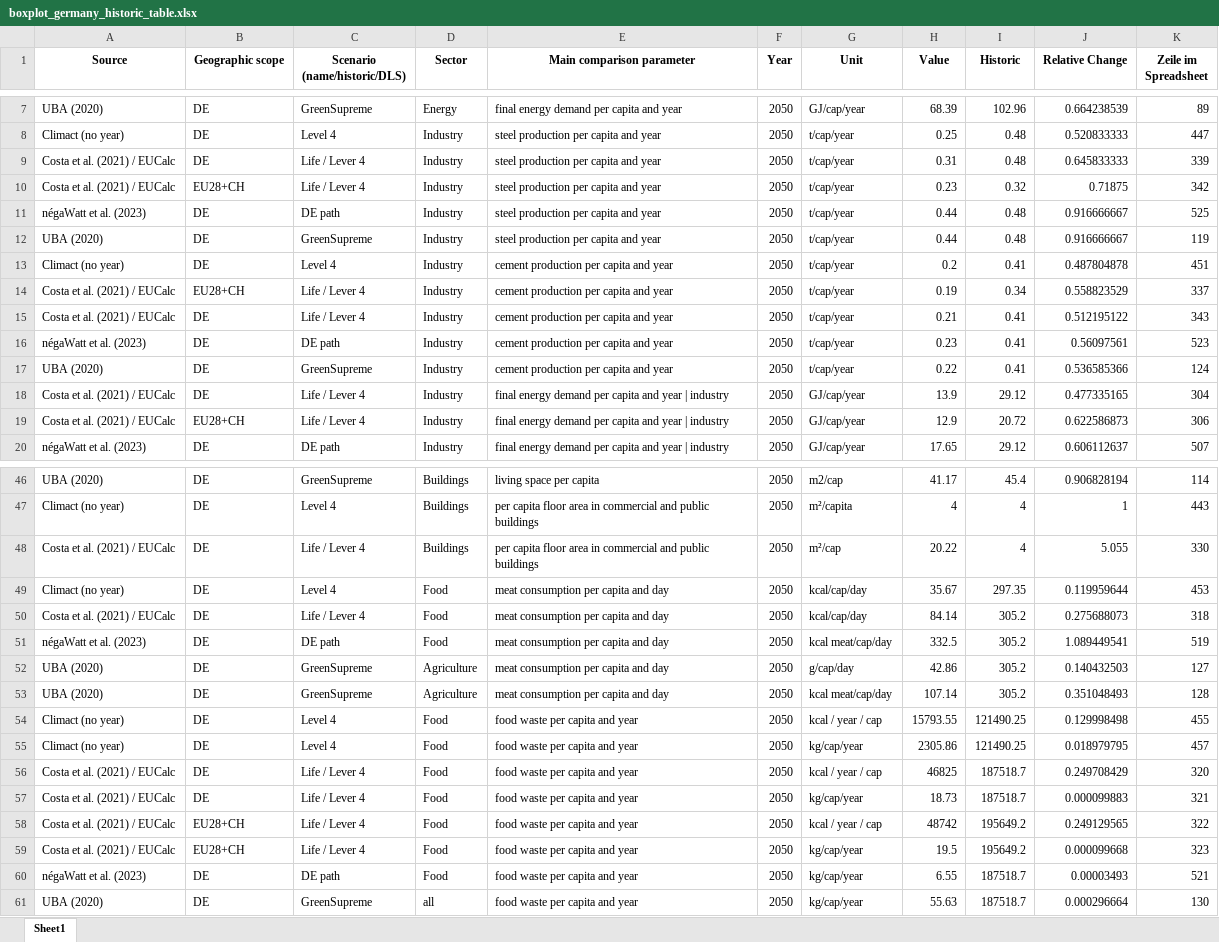
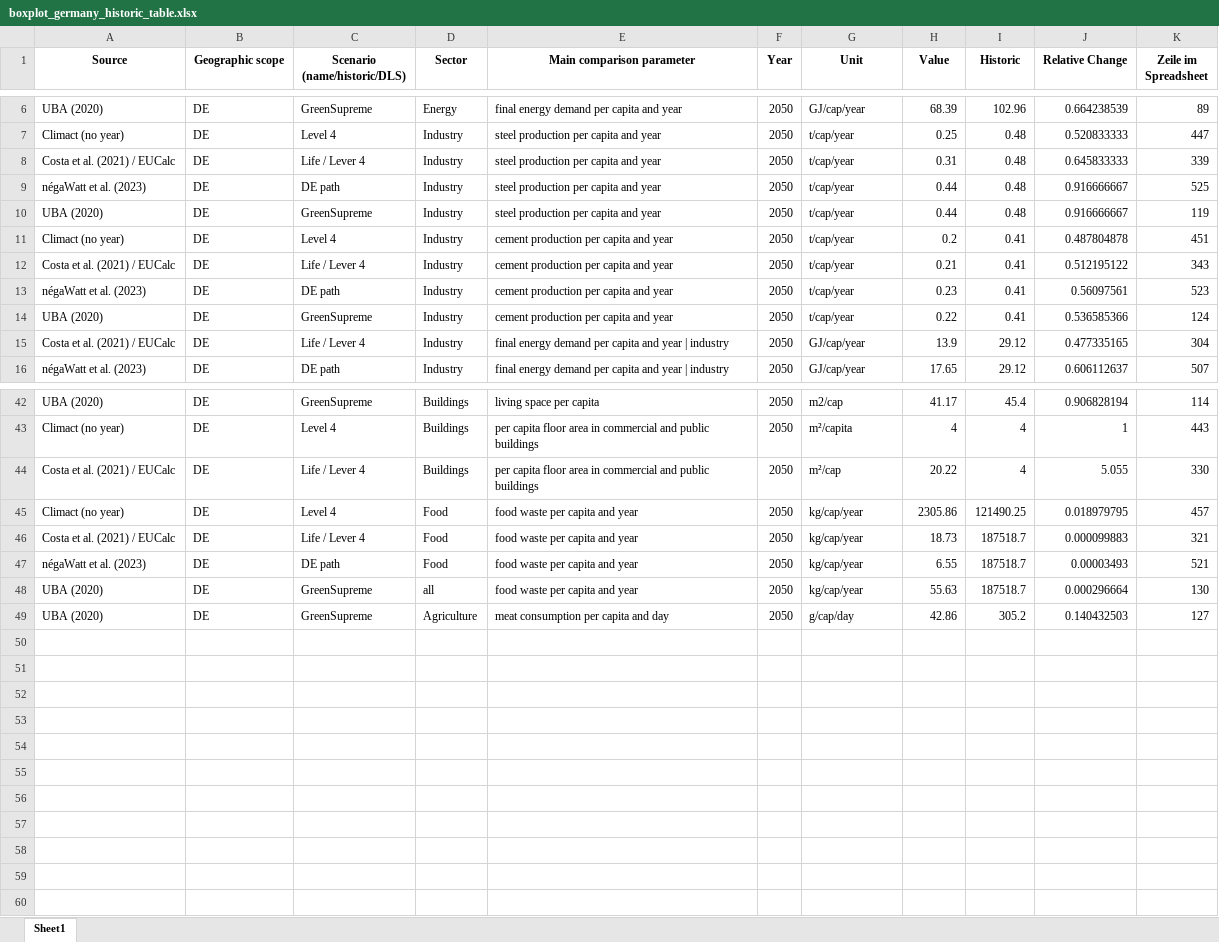
Before and after one commit to celia-burghardt/SufficiencyIndicators_Scenarios, an Excel workbook: output/boxplot_germany_historic_table.xlsx, sheet Sheet1, drawn as a sheet; only a part is shown, gaps mark what is left out; values as stored, in another font and other column widths than the file's, no borders; removed rows and columns are numbered as before the commit, all else as after; the diff covers the shown part only; the diff names each change by its address in the sheet, - before the commit and + after, or states it on an @@ line.

Commit message:
Corrected some things; removed kcal data; removed historic data for german plots

```diff
--- a/output/boxplot_germany_historic_table.xlsx (sheet Sheet1)
+++ b/output/boxplot_germany_historic_table.xlsx (sheet Sheet1)
-row 10: Costa et al. (2021) / EUCalc | EU28+CH | Life / Lever 4 | Industry | steel production per capita and year | 2050 | t/cap/year | 0.23 | 0.32 | 0.71875 | 342
-row 14: Costa et al. (2021) / EUCalc | EU28+CH | Life / Lever 4 | Industry | cement production per capita and year | 2050 | t/cap/year | 0.19 | 0.34 | 0.558823529 | 337
-row 19: Costa et al. (2021) / EUCalc | EU28+CH | Life / Lever 4 | Industry | final energy demand per capita and year | industry | 2050 | GJ/cap/year | 12.9 | 20.72 | 0.622586873 | 306
-row 49: Climact (no year) | DE | Level 4 | Food | meat consumption per capita and day | 2050 | kcal/cap/day | 35.67 | 297.35 | 0.119959644 | 453
-row 50: Costa et al. (2021) / EUCalc | DE | Life / Lever 4 | Food | meat consumption per capita and day | 2050 | kcal/cap/day | 84.14 | 305.2 | 0.275688073 | 318
-row 51: négaWatt et al. (2023) | DE | DE path | Food | meat consumption per capita and day | 2050 | kcal meat/cap/day | 332.5 | 305.2 | 1.089449541 | 519
-row 53: UBA (2020) | DE | GreenSupreme | Agriculture | meat consumption per capita and day | 2050 | kcal meat/cap/day | 107.14 | 305.2 | 0.351048493 | 128
-row 54: Climact (no year) | DE | Level 4 | Food | food waste per capita and year | 2050 | kcal / year / cap | 15793.55 | 121490.25 | 0.129998498 | 455
-row 56: Costa et al. (2021) / EUCalc | DE | Life / Lever 4 | Food | food waste per capita and year | 2050 | kcal / year / cap | 46825 | 187518.7 | 0.249708429 | 320
-row 58: Costa et al. (2021) / EUCalc | EU28+CH | Life / Lever 4 | Food | food waste per capita and year | 2050 | kcal / year / cap | 48742 | 195649.2 | 0.249129565 | 322
-row 59: Costa et al. (2021) / EUCalc | EU28+CH | Life / Lever 4 | Food | food waste per capita and year | 2050 | kg/cap/year | 19.5 | 195649.2 | 0.000099668 | 323
@@ row 52 moved to row 49: UBA (2020) @@
```
Also changed, not shown: 1 removed row elsewhere in this sheet, output/Anzahl_Reference.xlsx, output/boxplot_dls_table.xlsx, 15 other files.
